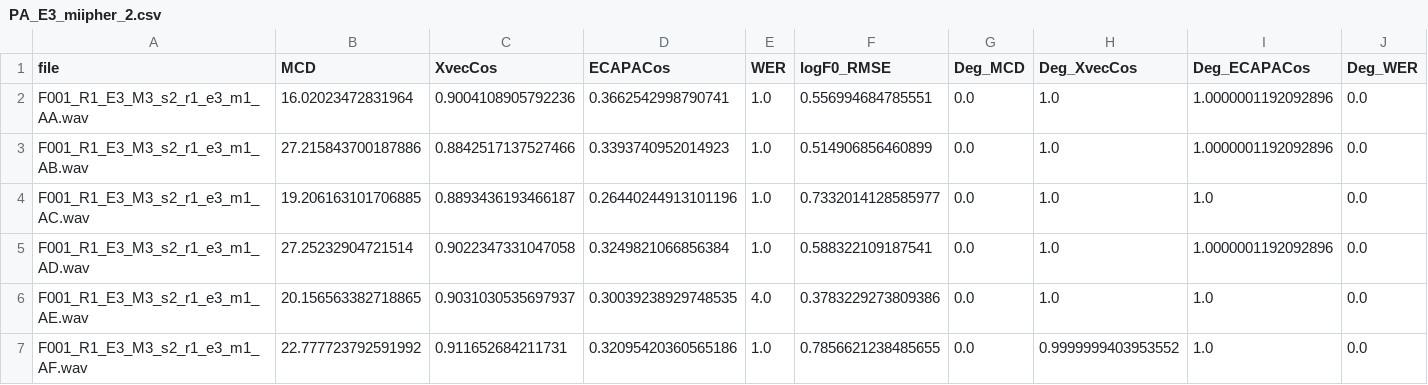
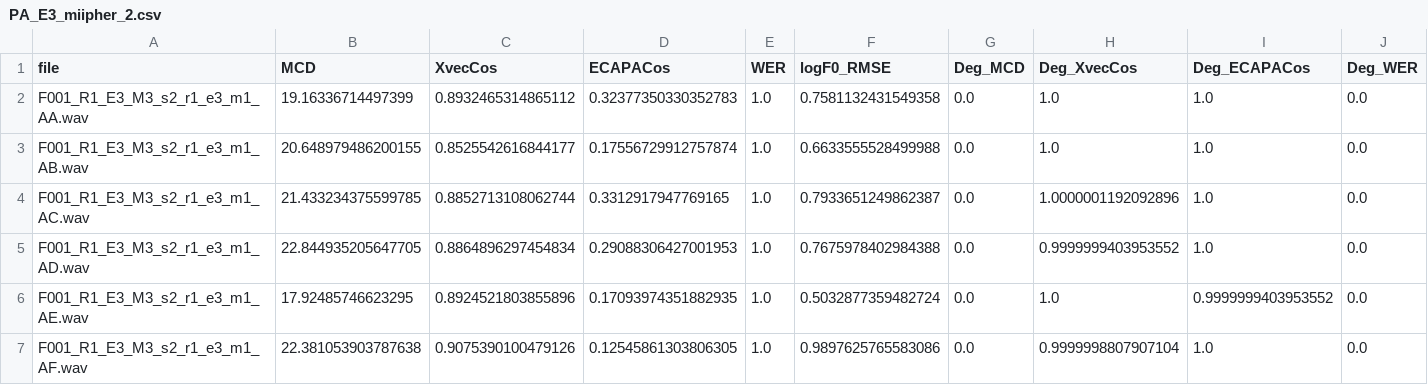
Before and after one commit to Atotti/miipher-2, a CSV file: results/PA_E3_miipher_2.csv, drawn as a sheet; only a part is shown; the diff covers the shown part only; the diff names each change by its address in the sheet, - before the commit and + after, or states it on an @@ line.

```diff
--- a/results/PA_E3_miipher_2.csv
+++ b/results/PA_E3_miipher_2.csv
-B2 (MCD): 16.02023472831964
+B2 (MCD): 19.16336714497399
-C2 (XvecCos): 0.9004108905792236
+C2 (XvecCos): 0.8932465314865112
-D2 (ECAPACos): 0.3662542998790741
+D2 (ECAPACos): 0.32377350330352783
-F2 (logF0_RMSE): 0.556994684785551
+F2 (logF0_RMSE): 0.7581132431549358
-I2:I3 (Deg_ECAPACos): 1.0000001192092896
+I2:I3 (Deg_ECAPACos): 1.0
-B3 (MCD): 27.215843700187886
+B3 (MCD): 20.648979486200155
-C3 (XvecCos): 0.8842517137527466
+C3 (XvecCos): 0.8525542616844177
-D3 (ECAPACos): 0.3393740952014923
+D3 (ECAPACos): 0.17556729912757874
-F3 (logF0_RMSE): 0.514906856460899
+F3 (logF0_RMSE): 0.6633555528499988
-B4 (MCD): 19.206163101706885
+B4 (MCD): 21.433234375599785
-C4 (XvecCos): 0.8893436193466187
+C4 (XvecCos): 0.8852713108062744
-D4 (ECAPACos): 0.26440244913101196
+D4 (ECAPACos): 0.3312917947769165
-F4 (logF0_RMSE): 0.7332014128585977
+F4 (logF0_RMSE): 0.7933651249862387
-H4 (Deg_XvecCos): 1.0
+H4 (Deg_XvecCos): 1.0000001192092896
-B5 (MCD): 27.25232904721514
+B5 (MCD): 22.844935205647705
-C5 (XvecCos): 0.9022347331047058
+C5 (XvecCos): 0.8864896297454834
-D5 (ECAPACos): 0.3249821066856384
+D5 (ECAPACos): 0.29088306427001953
-F5 (logF0_RMSE): 0.588322109187541
+F5 (logF0_RMSE): 0.7675978402984388
-H5 (Deg_XvecCos): 1.0
+H5 (Deg_XvecCos): 0.9999999403953552
-I5 (Deg_ECAPACos): 1.0000001192092896
+I5 (Deg_ECAPACos): 1.0
-B6 (MCD): 20.156563382718865
+B6 (MCD): 17.92485746623295
-C6 (XvecCos): 0.9031030535697937
+C6 (XvecCos): 0.8924521803855896
-D6 (ECAPACos): 0.30039238929748535
+D6 (ECAPACos): 0.17093974351882935
-E6 (WER): 4.0
+E6 (WER): 1.0
-F6 (logF0_RMSE): 0.3783229273809386
+F6 (logF0_RMSE): 0.5032877359482724
-I6 (Deg_ECAPACos): 1.0
+I6 (Deg_ECAPACos): 0.9999999403953552
-B7 (MCD): 22.777723792591992
+B7 (MCD): 22.381053903787638
-C7 (XvecCos): 0.911652684211731
+C7 (XvecCos): 0.9075390100479126
-D7 (ECAPACos): 0.32095420360565186
+D7 (ECAPACos): 0.12545861303806305
-F7 (logF0_RMSE): 0.7856621238485655
+F7 (logF0_RMSE): 0.9897625765583086
-H7 (Deg_XvecCos): 0.9999999403953552
+H7 (Deg_XvecCos): 0.9999998807907104
```
Also changed, not shown: 29 edited cells elsewhere in this file, results/8khz_miipher_2.csv, results/degrade_miipher_2.csv, 5 other files.
